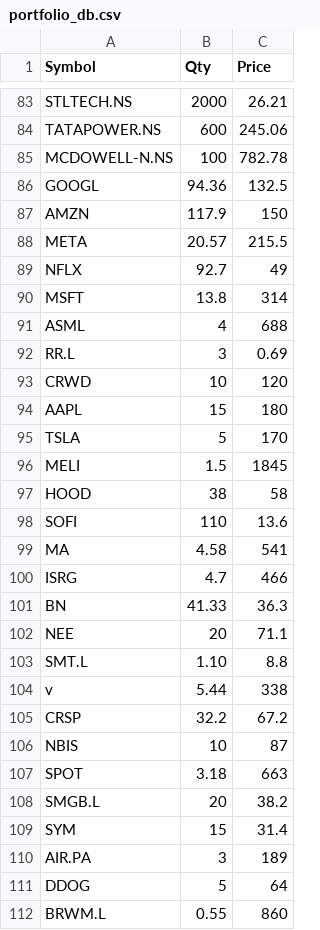
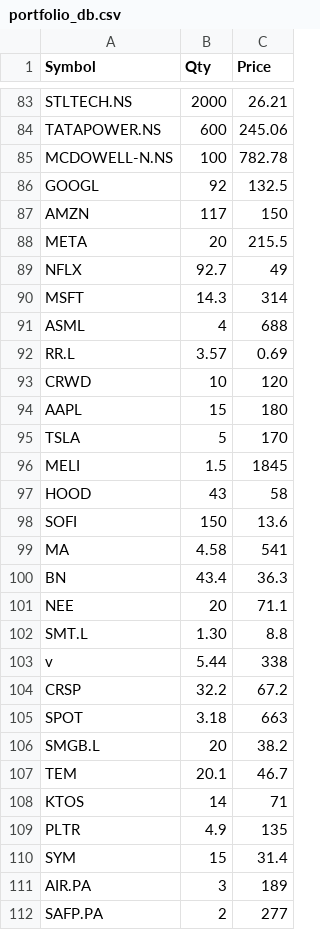
Before and after one commit to LearnGitHub20/my-portfolio-tracker, a CSV file: portfolio_db.csv, drawn as a sheet; only a part is shown, gaps mark what is left out; the shorter side is filled out with more unchanged rows; the diff covers the shown part only.

```diff
--- a/portfolio_db.csv
+++ b/portfolio_db.csv
@@ -85,9 +85,9 @@ TATAPOWER.NS,600,245.06
 MCDOWELL-N.NS,100,782.78
-GOOGL,94.36,132.5
-AMZN,117.9,150
-META,20.57,215.5
+GOOGL,92,132.5
+AMZN,117,150
+META,20,215.5
 NFLX,92.7,49
-MSFT,13.8,314
+MSFT,14.3,314
 ASML,4,688
-RR.L,3,0.69
+RR.L,3.57,0.69
 CRWD,10,120
@@ -96,16 +96,17 @@ TSLA,5,170
 MELI,1.5,1845
-HOOD,38,58
-SOFI,110,13.6
+HOOD,43,58
+SOFI,150,13.6
 MA,4.58,541
-ISRG,4.7,466
-BN,41.33,36.3
+BN,43.4,36.3
 NEE,20,71.1
-SMT.L,1.10,8.8
+SMT.L,1.30,8.8
 v,5.44,338
 CRSP,32.2,67.2
-NBIS,10,87
 SPOT,3.18,663
 SMGB.L,20,38.2
+TEM,20.1,46.7
+KTOS,14,71
+PLTR,4.9,135
 SYM,15,31.4
 AIR.PA,3,189
-DDOG,5,64
+SAFP.PA,2,277
```
Also changed, not shown: 12 added rows, 12 removed rows and 29 edited cells elsewhere in this file.
